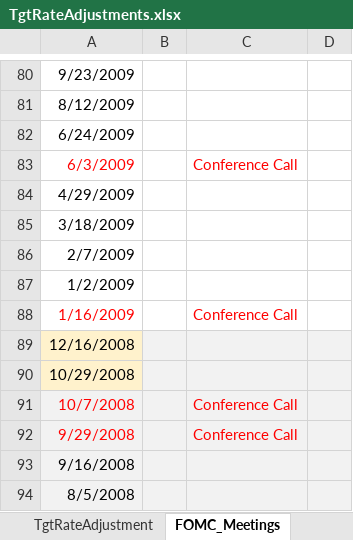
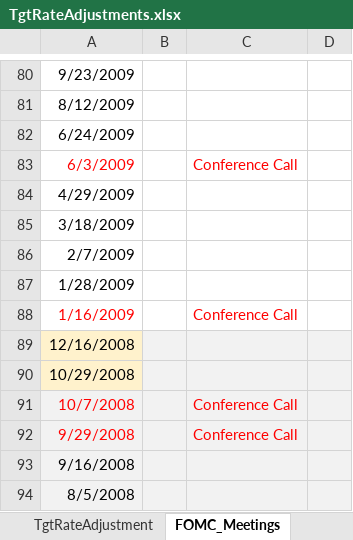
Before and after one commit to CorinneKnoe/MasterThesis_NarrativesInFinance, an Excel workbook: TgtRateAdjustments.xlsx, sheet FOMC_Meetings, drawn as a sheet; only a part is shown, gaps mark what is left out; values as stored, in another font and other column widths than the file's, no borders; the diff names each change by its address in the sheet, - before the commit and + after, or states it on an @@ line.

Commit message:
checked data and prepared csv with target rate changes and meeting dates

```diff
--- a/TgtRateAdjustments.xlsx (sheet FOMC_Meetings)
+++ b/TgtRateAdjustments.xlsx (sheet FOMC_Meetings)
-A87: 1/2/2009
+A87: 1/28/2009
```
Also changed, not shown: sheet TgtRateAdjustment, 2 other files.
